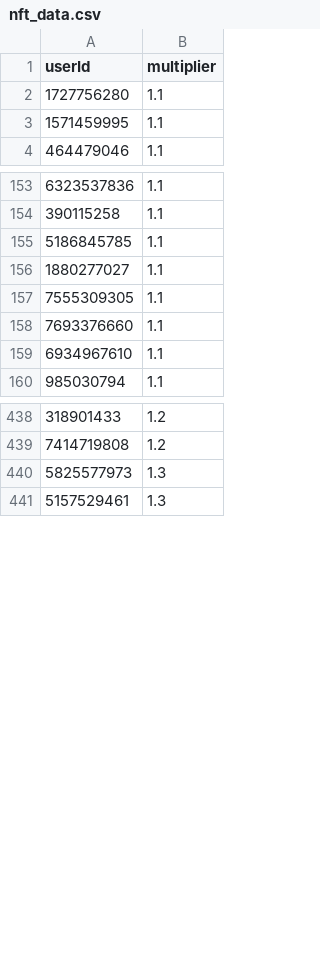
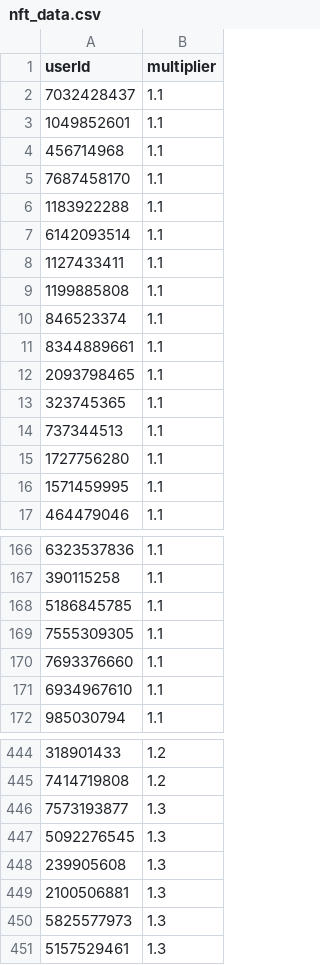
Before and after one commit to a-bormotov/tg_pixel, a CSV file: nft_data.csv, drawn as a sheet; only a part is shown, gaps mark what is left out; the diff covers the shown part only.

Commit message:
Update nft_data.csv

```diff
--- a/nft_data.csv
+++ b/nft_data.csv
@@ -1,2 +1,15 @@
 userId,multiplier
+7032428437,1.1
+1049852601,1.1
+456714968,1.1
+7687458170,1.1
+1183922288,1.1
+6142093514,1.1
+1127433411,1.1
+1199885808,1.1
+846523374,1.1
+8344889661,1.1
+2093798465,1.1
+323745365,1.1
+737344513,1.1
 1727756280,1.1
@@ -155,3 +168,2 @@ userId,multiplier
 5186845785,1.1
-1880277027,1.1
 7555309305,1.1
@@ -439,2 +445,6 @@ userId,multiplier
 7414719808,1.2
+7573193877,1.3
+5092276545,1.3
+239905608,1.3
+2100506881,1.3
 5825577973,1.3
```
Also changed, not shown: 2 added rows and 6 removed rows elsewhere in this file.
